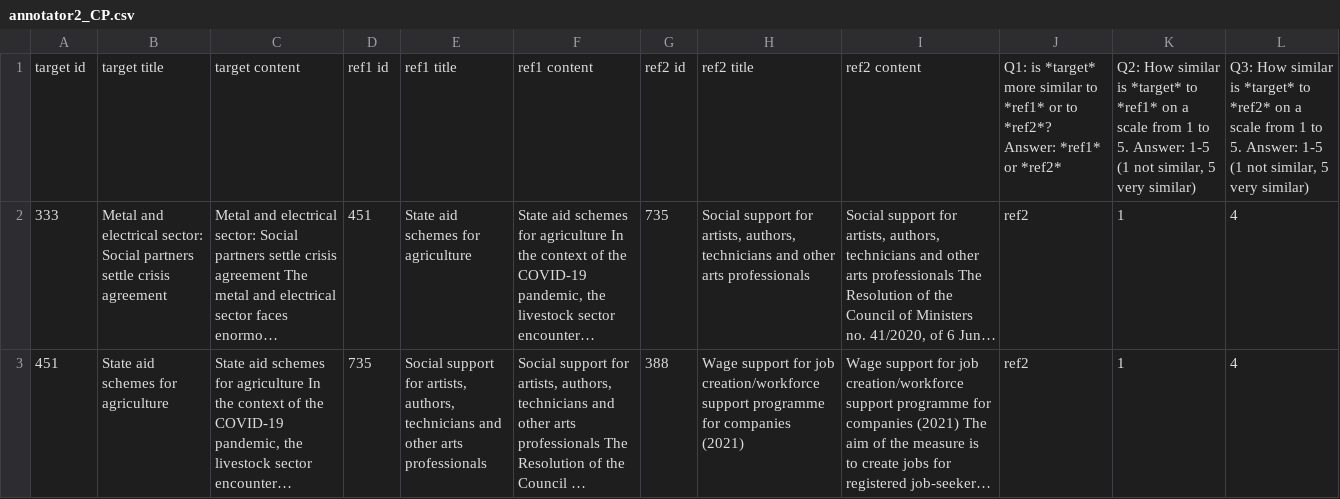
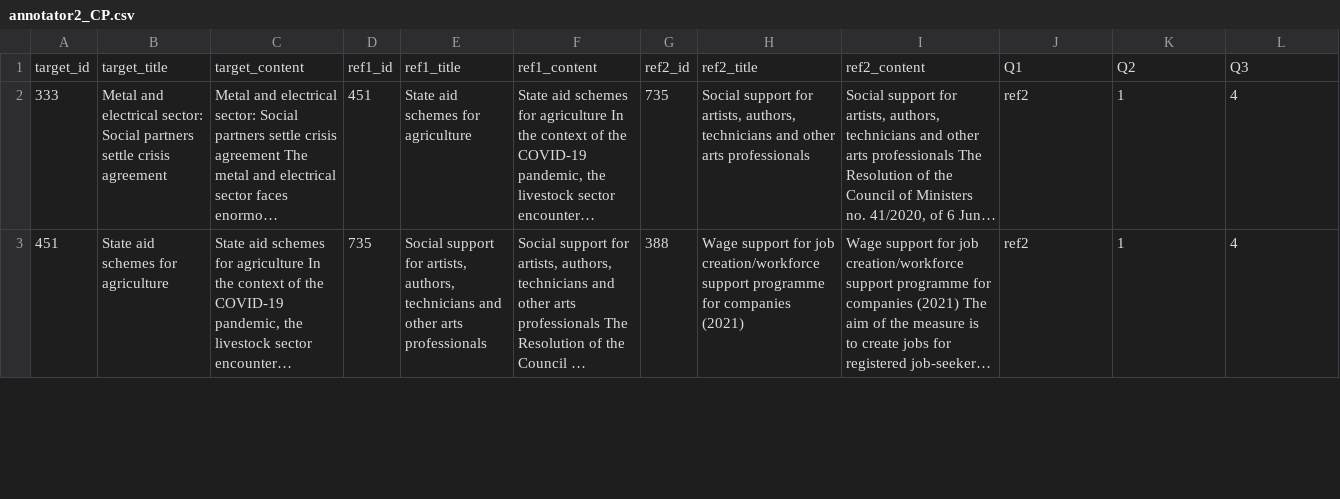
Before and after one commit to meaningfy-ws/sem-covid, a CSV file: sem_covid/entrypoints/notebooks/semantic_similarity_evaluation/annotator2_CP.csv, drawn as a sheet; only a part is shown; long unchanged cells end in …; removed rows and columns are numbered as before the commit, all else as after; the diff names each change by its address in the sheet, - before the commit and + after, or states it on an @@ line.

Commit message:
Update annotator2_CP.csv

```diff
--- a/sem_covid/entrypoints/notebooks/semantic_similarity_evaluation/annotator2_CP.csv
+++ b/sem_covid/entrypoints/notebooks/semantic_similarity_evaluation/annotator2_CP.csv
-row 1: target id | target title | target content | ref1 id | ref1 title | ref1 content | ref2 id | ref2 title | ref2 content | Q1: is *target* more similar to *ref1* or to *ref2*? Answer: *ref1* or *ref2* | Q2: How similar is *target* to *ref1* on a scale from 1 to 5. Answer: 1-5 (1 not similar, 5 very similar) | Q3: How similar is *target* to *ref2* on a scale from 1 to 5. Answer: 1-5 (1 not similar, 5 very similar)
+row 1: target_id | target_title | target_content | ref1_id | ref1_title | ref1_content | ref2_id | ref2_title | ref2_content | Q1 | Q2 | Q3
```
